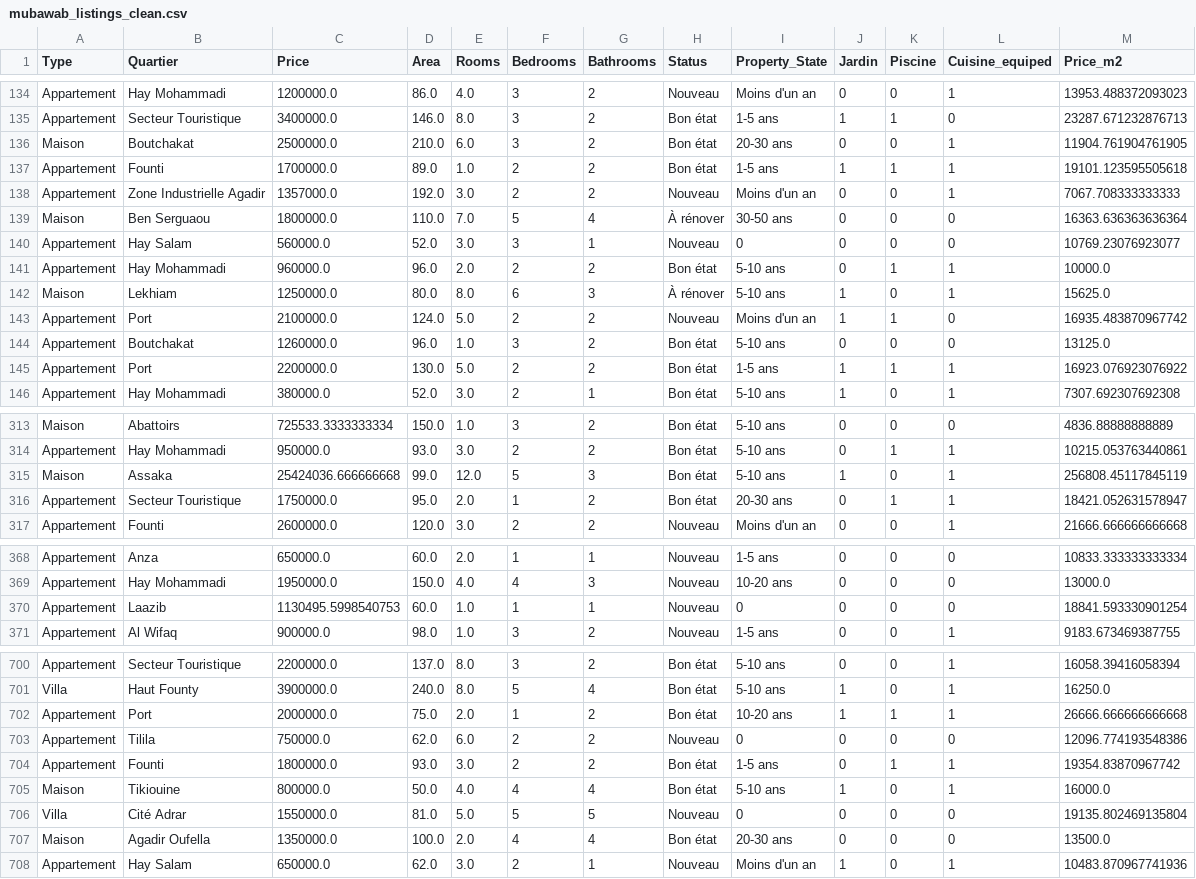
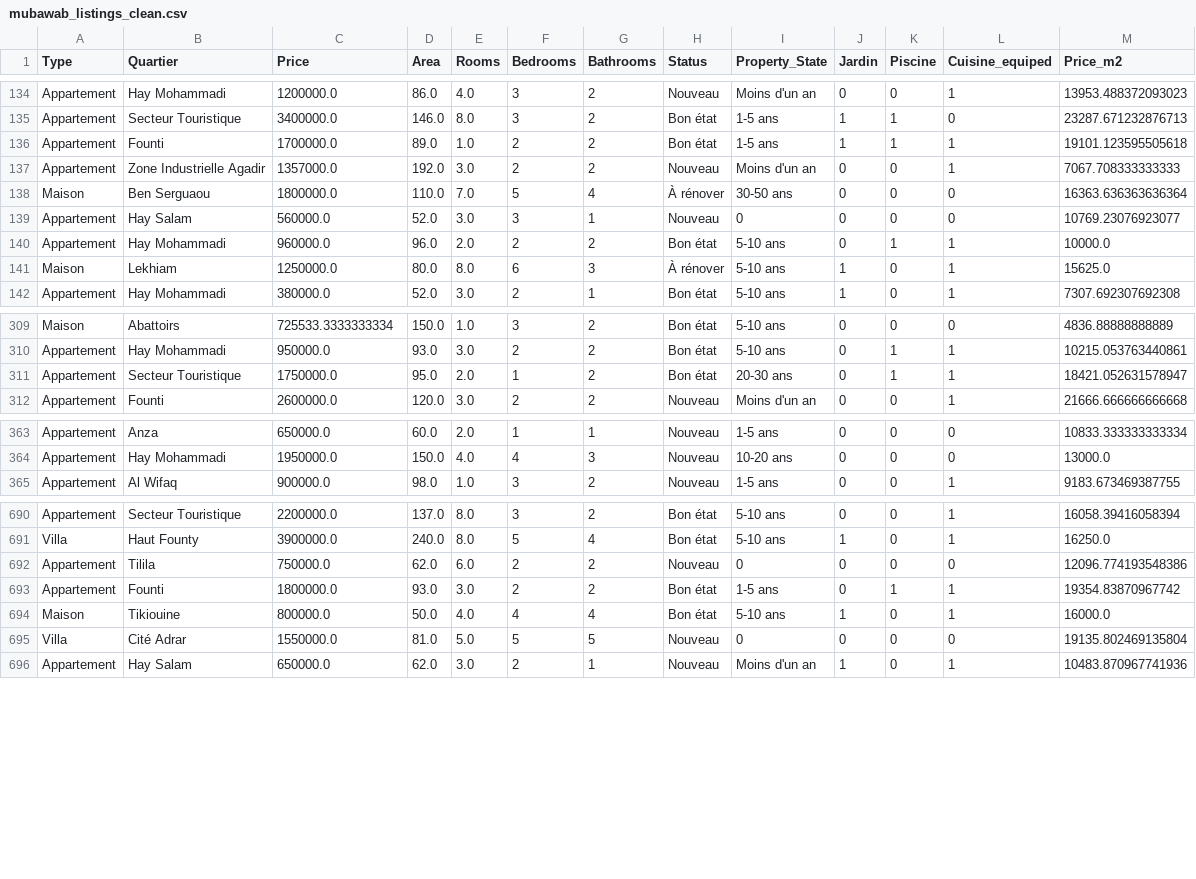
Before and after one commit to hassanelq/Agadir-House-Prices, a CSV file: clean/mubawab_listings_clean.csv, drawn as a sheet; only a part is shown, gaps mark what is left out; the diff covers the shown part only; the diff names each change by its address in the sheet, - before the commit and + after, or states it on an @@ line.

Commit message:
chore: Clean dataset by removing Quartier values with less than 4 occurrences

```diff
--- a/clean/mubawab_listings_clean.csv
+++ b/clean/mubawab_listings_clean.csv
-row 136: Maison | Boutchakat | 2500000.0 | 210.0 | 6.0 | 3 | 2 | Bon état | 20-30 ans | 0 | 0 | 1 | 11904.761904761905
-row 143: Appartement | Port | 2100000.0 | 124.0 | 5.0 | 2 | 2 | Nouveau | Moins d'un an | 1 | 1 | 0 | 16935.483870967742
-row 144: Appartement | Boutchakat | 1260000.0 | 96.0 | 1.0 | 3 | 2 | Bon état | 5-10 ans | 0 | 0 | 0 | 13125.0
-row 145: Appartement | Port | 2200000.0 | 130.0 | 5.0 | 2 | 2 | Bon état | 1-5 ans | 1 | 1 | 1 | 16923.076923076922
-row 315: Maison | Assaka | 25424036.666666668 | 99.0 | 12.0 | 5 | 3 | Bon état | 5-10 ans | 1 | 0 | 1 | 256808.45117845119
-row 370: Appartement | Laazib | 1130495.5998540753 | 60.0 | 1.0 | 1 | 1 | Nouveau | 0 | 0 | 0 | 0 | 18841.593330901254
-row 702: Appartement | Port | 2000000.0 | 75.0 | 2.0 | 1 | 2 | Bon état | 10-20 ans | 1 | 1 | 1 | 26666.666666666668
-row 707: Maison | Agadir Oufella | 1350000.0 | 100.0 | 2.0 | 4 | 4 | Bon état | 20-30 ans | 0 | 0 | 0 | 13500.0
```
Also changed, not shown: 6 removed rows elsewhere in this file, 1 other file.
